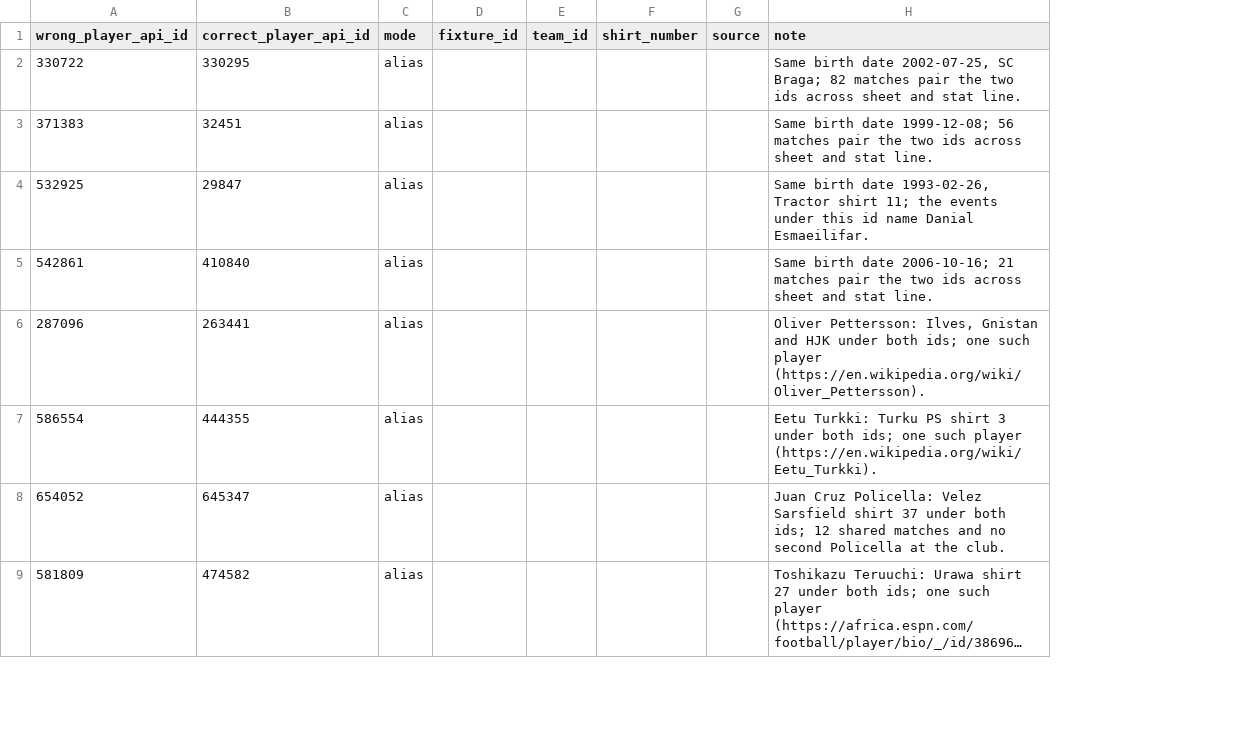
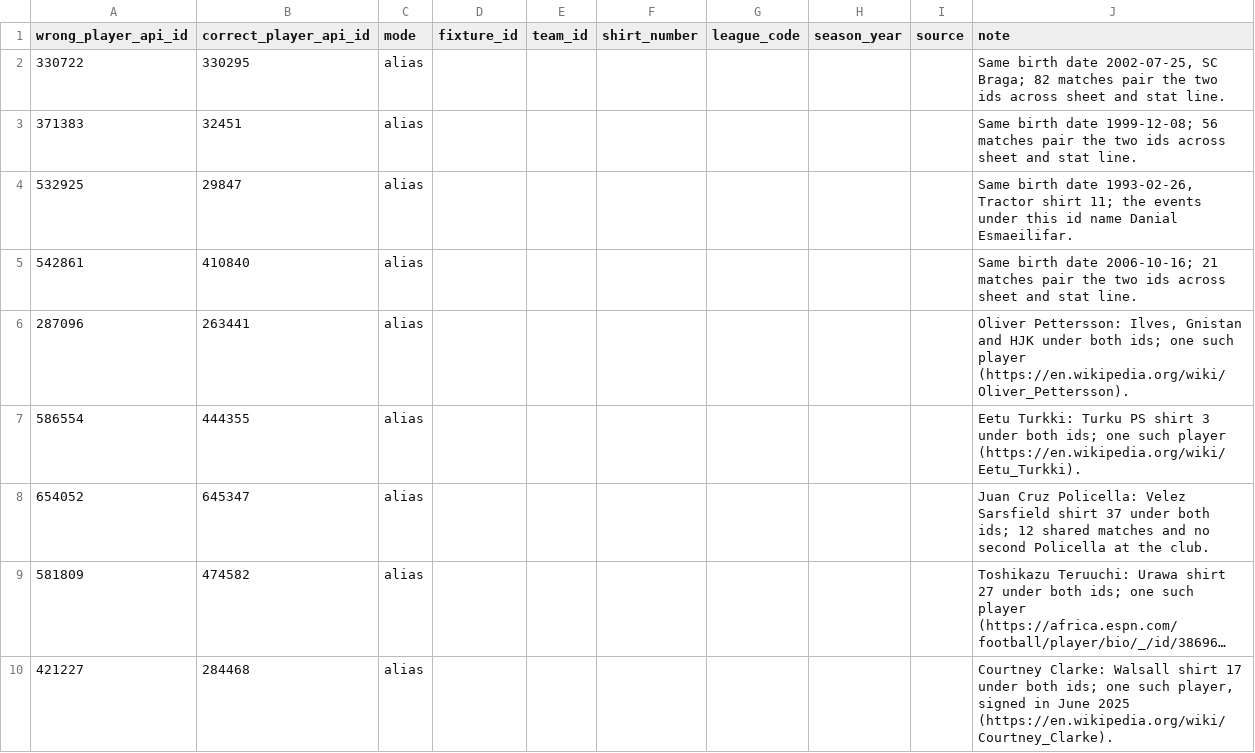
Before and after one commit to ramialfahham/football-data-pipeline, a CSV file: dbt_project/seeds/player_id_overrides.csv, drawn as a sheet; only a part is shown; long unchanged cells end in …; the diff covers the shown part only; the diff names each change by its address in the sheet, - before the commit and + after, or states it on an @@ line.

```diff
--- a/dbt_project/seeds/player_id_overrides.csv
+++ b/dbt_project/seeds/player_id_overrides.csv
+column G (league_code), empty
+column H (season_year), empty
+row 10: 421227 | 284468 | alias |  |  |  |  |  |  | Courtney Clarke: Walsall shirt 17 under both ids; one such player, signed in June 2025 (https://en.wikipedia.org/wiki/Courtney_Clarke).
```
Also changed, not shown: 8 added rows elsewhere in this file, dbt_project/seeds/player_bio_corrections.csv, 12 other files.
